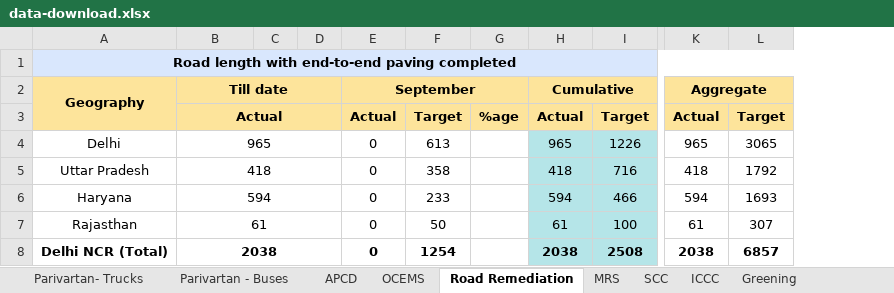
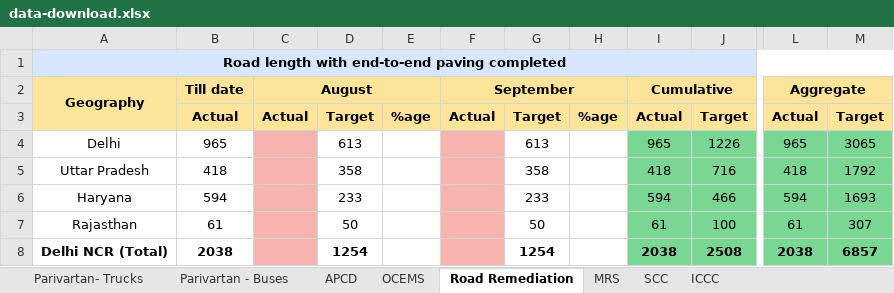
Before and after one commit to corvuss711/pmo-dashboard-v7, an Excel workbook: public/data-download.xlsx, sheet Road Remediation, drawn as a sheet; only a part is shown, gaps mark what is left out; values as stored, in another font and other column widths than the file's, no borders; removed rows and columns are numbered as before the commit, all else as after; the diff names each change by its address in the sheet, - before the commit and + after, or states it on an @@ line.

```diff
--- a/public/data-download.xlsx (sheet Road Remediation)
+++ b/public/data-download.xlsx (sheet Road Remediation)
-sheet tab: Greening
-column C, empty
-column D, empty
+column C (August), row 3: Actual
+column D, rows 3-8: Target | 613 | 358 | 233 | 50 | 1254
+column E, row 3: %age
-B2:D2 merged
-B3:D3 merged
-B4:D4 merged
-F4:F8 (September): 0
+F4:F8 (September): (empty)
-F4:F8 fill: none
+F4:F8 fill: #F7B4AE
-I4:J8 fill: #B5E5E8
+I4:J8 fill: #7AD693
-L4:M8 fill: none
+L4:M8 fill: #7AD693
-B5:D5 merged
-B6:D6 merged
-B7:D7 merged
-B8:D8 merged
```
Also changed, not shown: sheet MRS, sheet Parivartan- Trucks, sheet SCC, sheet Parivartan - Buses, sheet APCD, formulas that keep their value.
